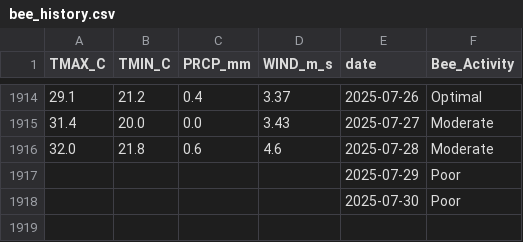
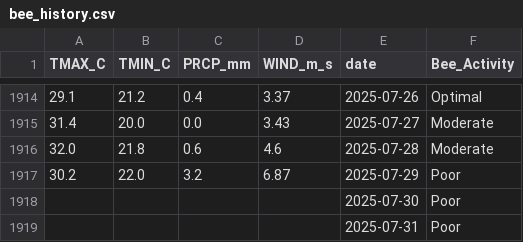
Before and after one commit to Jenifer-Qin/BeeNews, a CSV file: data/bee_history.csv, drawn as a sheet; only a part is shown, gaps mark what is left out.

Commit message:
Auto-update weather data

```diff
--- a/data/bee_history.csv
+++ b/data/bee_history.csv
@@ -1916,3 +1916,4 @@ TMAX_C,TMIN_C,PRCP_mm,WIND_m_s,date,Bee_Activity
 32.0,21.8,0.6,4.6,2025-07-28,Moderate
-,,,,2025-07-29,Poor
+30.2,22.0,3.2,6.87,2025-07-29,Poor
 ,,,,2025-07-30,Poor
+,,,,2025-07-31,Poor
```
Also changed, not shown: data/bee_forecast.csv.
